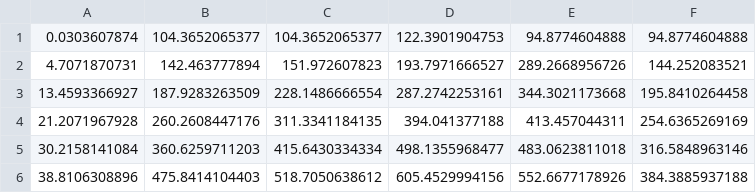
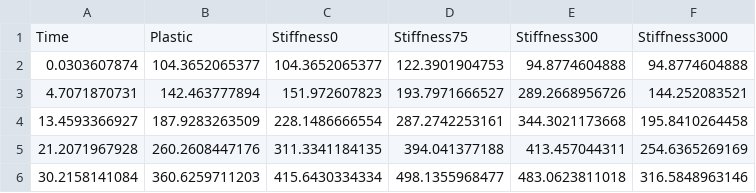
Before and after one commit to caxenie/math-comp-oncology, a CSV file: datasets/7/growth_kinetics_data.csv, drawn as a sheet; only a part is shown; the shorter side is filled out with more unchanged rows; the diff names each change by its address in the sheet, - before the commit and + after, or states it on an @@ line.

Commit message:
Curate AML datasets and add experiments on clonal and matrix stiffness growth.

```diff
--- a/datasets/7/growth_kinetics_data.csv
+++ b/datasets/7/growth_kinetics_data.csv
+row 1: Time | Plastic | Stiffness0 | Stiffness75 | Stiffness300 | Stiffness3000
```
Also changed, not shown: 8 other files.
